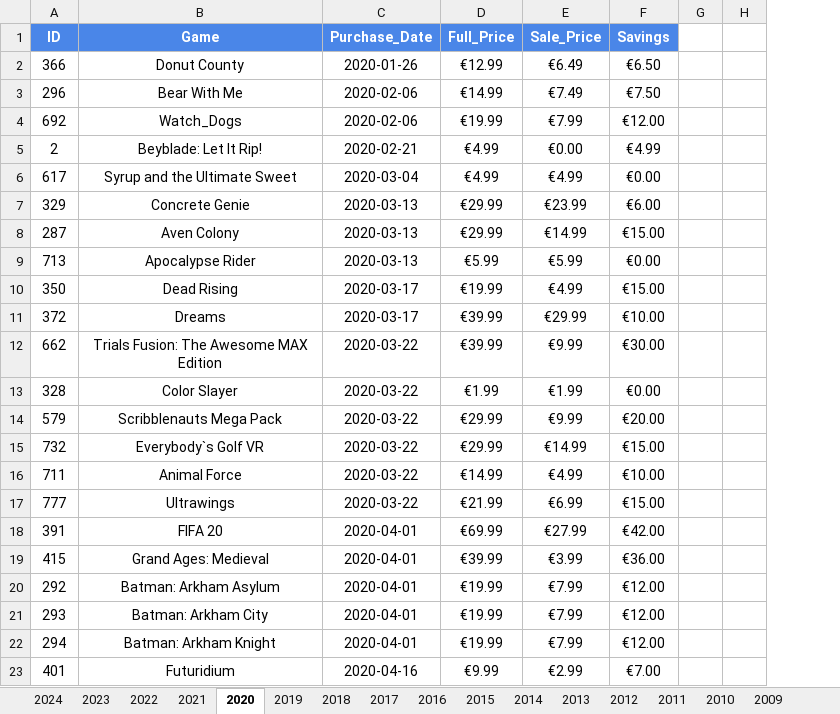
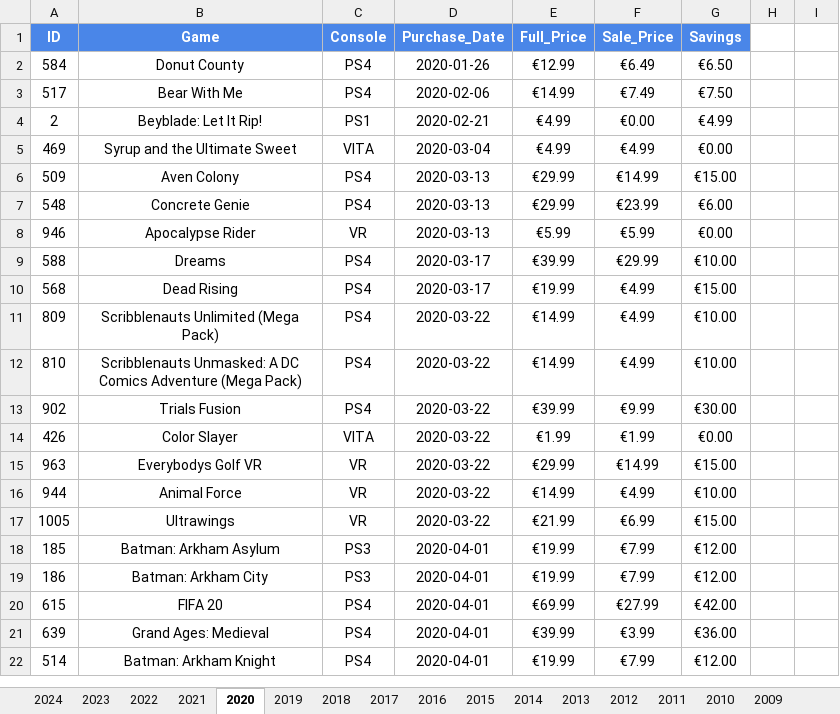
Before and after one commit to hoffjager/databases, an Excel workbook: playstation/output/dates_&_finances_2009_to_2024.xlsx, sheet 2020, drawn as a sheet; only a part is shown; values as stored, in another font and other column widths than the file's, no borders; charts and pictures not drawn; removed rows and columns are numbered as before the commit, all else as after; the diff covers the shown part only; the diff names each change by its address in the sheet, - before the commit and + after, or states it on an @@ line.

```diff
--- a/playstation/output/dates_&_finances_2009_to_2024.xlsx (sheet 2020)
+++ b/playstation/output/dates_&_finances_2009_to_2024.xlsx (sheet 2020)
+column C (Console), rows 2-6: PS4 | PS4 | PS1 | VITA | PS4; rows 8-9: VR | PS4; rows 13-19: PS4 | VITA | VR | VR | VR | PS3 | PS3; row 22: PS4
-column G, empty
+column H, empty
-A2 (ID): 366
+A2 (ID): 584
-A3 (ID): 296
+A3 (ID): 517
-row 4: 692 | Watch_Dogs | 2020-02-06 | €19.99 | €7.99 | €12.00
-A5 (ID): 617
+A5 (ID): 469
-row 7: 329 | Concrete Genie | 2020-03-13 | €29.99 | €23.99 | €6.00
-A6 (ID): 287
+A6 (ID): 509
+row 7: 548 | Concrete Genie | PS4 | 2020-03-13 | €29.99 | €23.99 | €6.00
-A8 (ID): 713
+A8 (ID): 946
-row 10: 350 | Dead Rising | 2020-03-17 | €19.99 | €4.99 | €15.00
-A9 (ID): 372
+A9 (ID): 588
+row 10: 568 | Dead Rising | PS4 | 2020-03-17 | €19.99 | €4.99 | €15.00
+row 11: 809 | Scribblenauts Unlimited (Mega Pack) | PS4 | 2020-03-22 | €14.99 | €4.99 | €10.00
+row 12: 810 | Scribblenauts Unmasked: A DC Comics Adventure (Mega Pack) | PS4 | 2020-03-22 | €14.99 | €4.99 | €10.00
-A13 (ID): 662
+A13 (ID): 902
-B13 (Game): Trials Fusion: The Awesome MAX Edition
+B13 (Game): Trials Fusion
-A14 (ID): 328
+A14 (ID): 426
-row 14: 579 | Scribblenauts Mega Pack | 2020-03-22 | €29.99 | €9.99 | €20.00
-A15 (ID): 732
+A15 (ID): 963
-B15 (Game): Everybody`s Golf VR
+B15 (Game): Everybodys Golf VR
-A16 (ID): 711
+A16 (ID): 944
-A17 (ID): 777
+A17 (ID): 1005
-row 18: 391 | FIFA 20 | 2020-04-01 | €69.99 | €27.99 | €42.00
-row 19: 415 | Grand Ages: Medieval | 2020-04-01 | €39.99 | €3.99 | €36.00
-A18 (ID): 292
+A18 (ID): 185
-A19 (ID): 293
+A19 (ID): 186
+row 20: 615 | FIFA 20 | PS4 | 2020-04-01 | €69.99 | €27.99 | €42.00
+row 21: 639 | Grand Ages: Medieval | PS4 | 2020-04-01 | €39.99 | €3.99 | €36.00
-A22 (ID): 294
+A22 (ID): 514
-row 23: 401 | Futuridium | 2020-04-16 | €9.99 | €2.99 | €7.00
```
Also changed, not shown: other rows of this sheet, sheet 2017, sheet 2021, sheet 2019, sheet 2022, sheet 2023, sheet 2018, 9 more sheets, formulas that keep their value, playstation/output/dates_&_finances_gifts_&_subscriptions.xlsx, playstation/output/dates_&_finances_january_to_december.xlsx, 31 other files.
